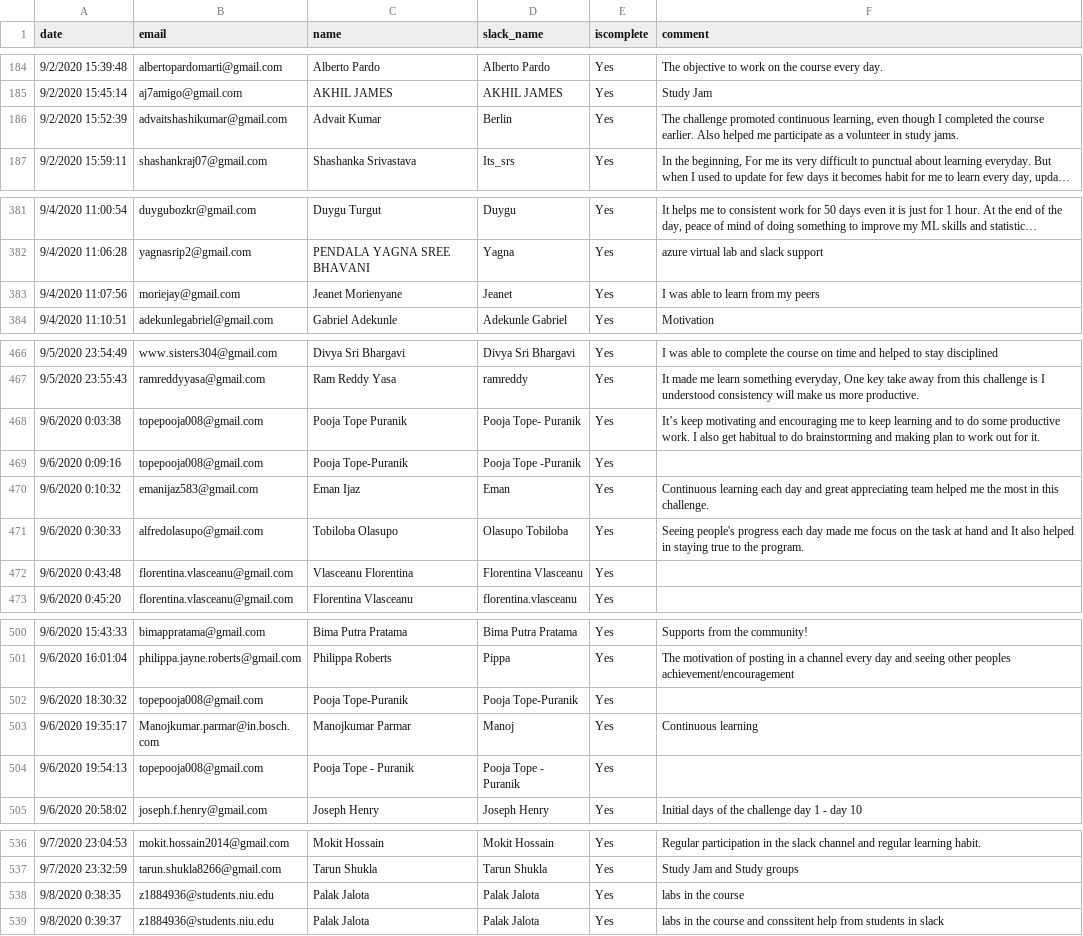
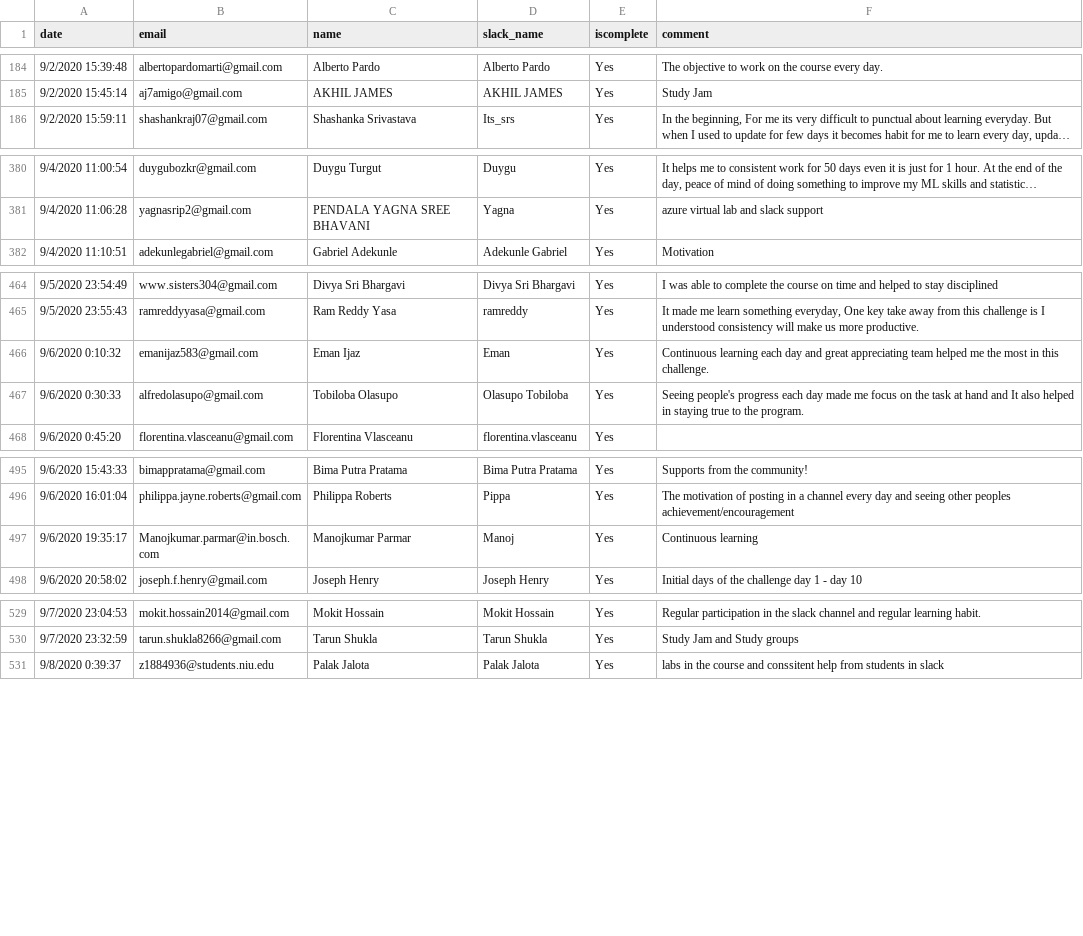
Before and after one commit to KMKnation/Microsoft-Machine-Learning-Scholarship, a CSV file: halloffame/achievers.csv, drawn as a sheet; only a part is shown, gaps mark what is left out; long unchanged cells end in …; removed rows and columns are numbered as before the commit, all else as after; the diff covers the shown part only; the diff names each change by its address in the sheet, - before the commit and + after, or states it on an @@ line.

```diff
--- a/halloffame/achievers.csv
+++ b/halloffame/achievers.csv
-row 186: 9/2/2020 15:52:39 | advaitshashikumar@gmail.com | Advait Kumar | Berlin | Yes | The challenge promoted continuous learning, even though I completed the course earlier. Also helped me participate as a volunteer in study jams.
-row 383: 9/4/2020 11:07:56 | moriejay@gmail.com | Jeanet Morienyane | Jeanet | Yes | I was able to learn from my peers
-row 468: 9/6/2020 0:03:38 | topepooja008@gmail.com | Pooja Tope Puranik | Pooja Tope- Puranik | Yes | It’s keep motivating and encouraging me to keep learning and to do some productive work. I also get habitual to do brainstorming and making plan to work out for it.
-row 469: 9/6/2020 0:09:16 | topepooja008@gmail.com | Pooja Tope-Puranik | Pooja Tope -Puranik | Yes
-row 472: 9/6/2020 0:43:48 | florentina.vlasceanu@gmail.com | Vlasceanu Florentina | Florentina Vlasceanu | Yes
-row 502: 9/6/2020 18:30:32 | topepooja008@gmail.com | Pooja Tope-Puranik | Pooja Tope-Puranik | Yes
-row 504: 9/6/2020 19:54:13 | topepooja008@gmail.com | Pooja Tope - Puranik | Pooja Tope - Puranik | Yes
-row 538: 9/8/2020 0:38:35 | z1884936@students.niu.edu | Palak Jalota | Palak Jalota | Yes | labs in the course
```
Also changed, not shown: 25 added rows and 1 edited cell elsewhere in this file, 6 other files.
